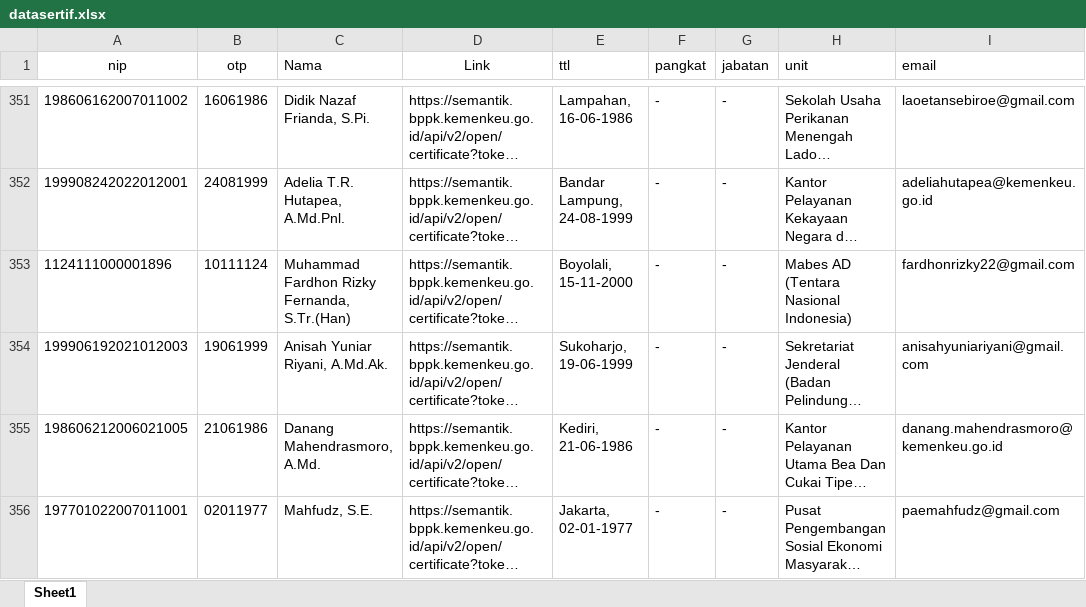
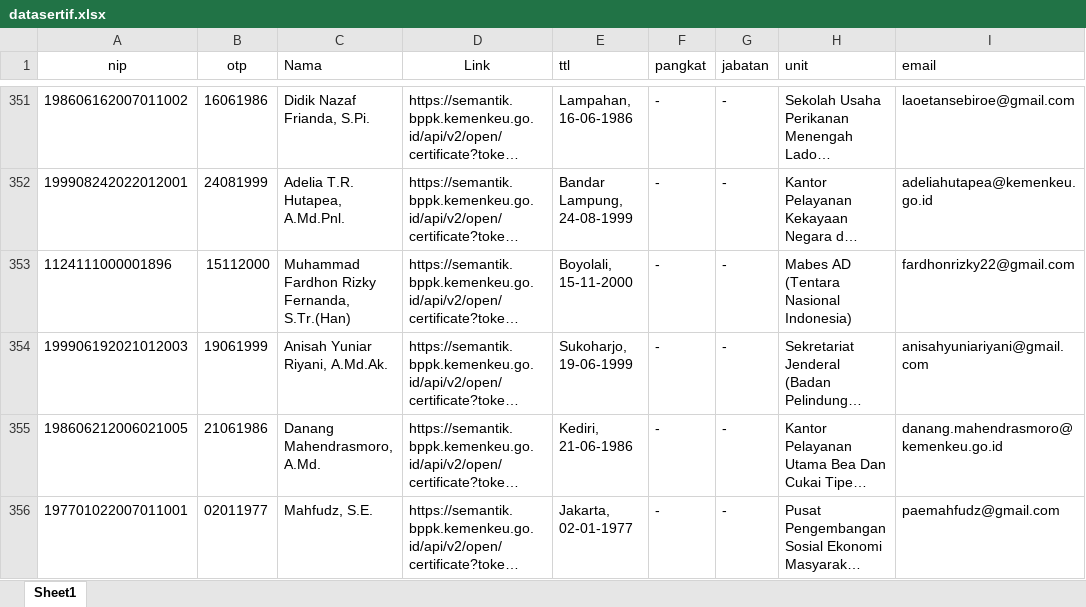
Before and after one commit to rifmag/sertifrka, an Excel workbook: datasertif.xlsx, sheet Sheet1, drawn as a sheet; only a part is shown, gaps mark what is left out; long unchanged cells end in …; values as stored, in another font and other column widths than the file's, no borders; the diff names each change by its address in the sheet, - before the commit and + after, or states it on an @@ line.

Commit message:
Add files via upload

```diff
--- a/datasertif.xlsx (sheet Sheet1)
+++ b/datasertif.xlsx (sheet Sheet1)
-B353 (otp): 10111124
+B353 (otp): 15112000
```
